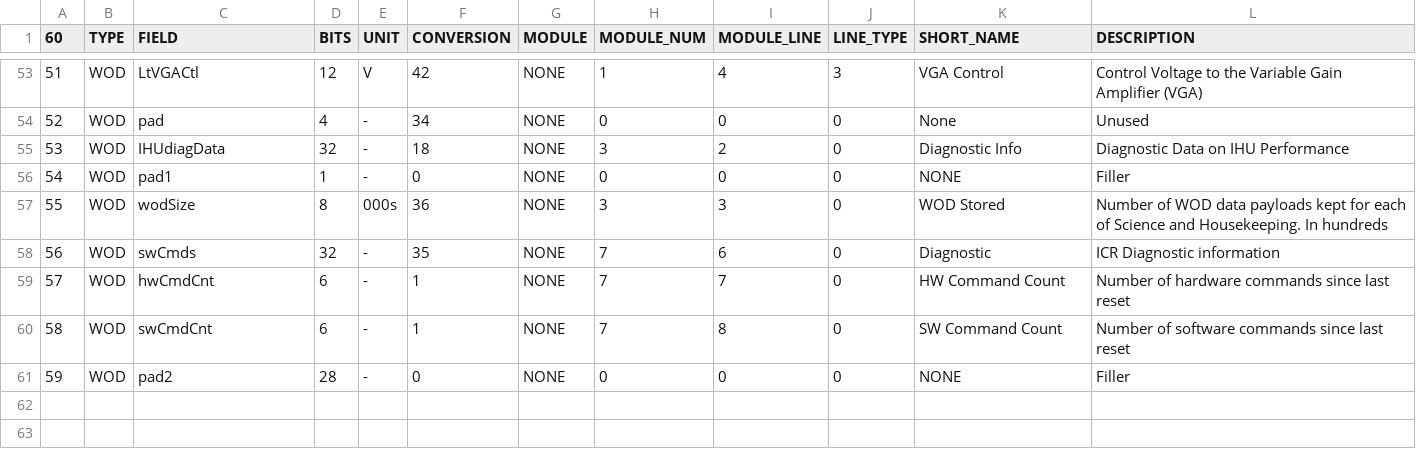
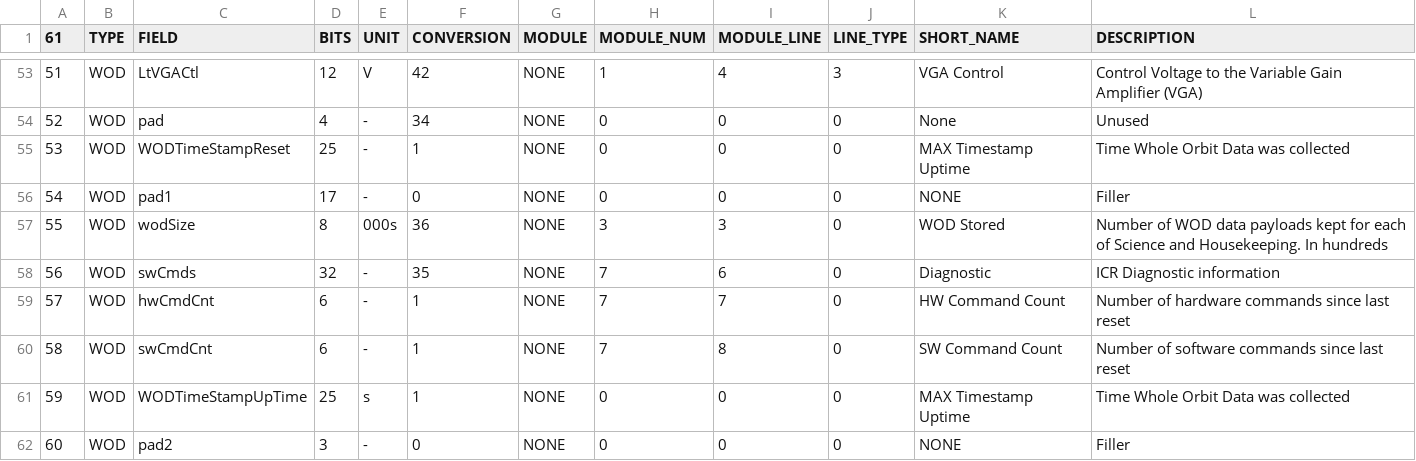
Before and after one commit to alanbjohnston/CubeSatSim, a CSV file: spacecraft/FoxTelem_1.09m/CubeSatSim_PSK_wodtelemetry.csv, drawn as a sheet; only a part is shown, gaps mark what is left out; removed rows and columns are numbered as before the commit, all else as after; the diff names each change by its address in the sheet, - before the commit and + after, or states it on an @@ line.

Commit message:
added WODTimeStampReset and WODTimeStampUpTime for Whole Orbit Data frames

```diff
--- a/spacecraft/FoxTelem_1.09m/CubeSatSim_PSK_wodtelemetry.csv
+++ b/spacecraft/FoxTelem_1.09m/CubeSatSim_PSK_wodtelemetry.csv
@@ column A (61) renumbered from row 1 down @@
-row 55: 53 | WOD | IHUdiagData | 32 | - | 18 | NONE | 3 | 2 | 0 | Diagnostic Info | Diagnostic Data on IHU Performance
+row 55: 53 | WOD | WODTimeStampReset | 25 | - | 1 | NONE | 0 | 0 | 0 | MAX Timestamp Uptime | Time Whole Orbit Data was collected
-D56 (BITS): 1
+D56 (BITS): 17
+row 61: 59 | WOD | WODTimeStampUpTime | 25 | s | 1 | NONE | 0 | 0 | 0 | MAX Timestamp Uptime | Time Whole Orbit Data was collected
-D62 (BITS): 28
+D62 (BITS): 3
```
